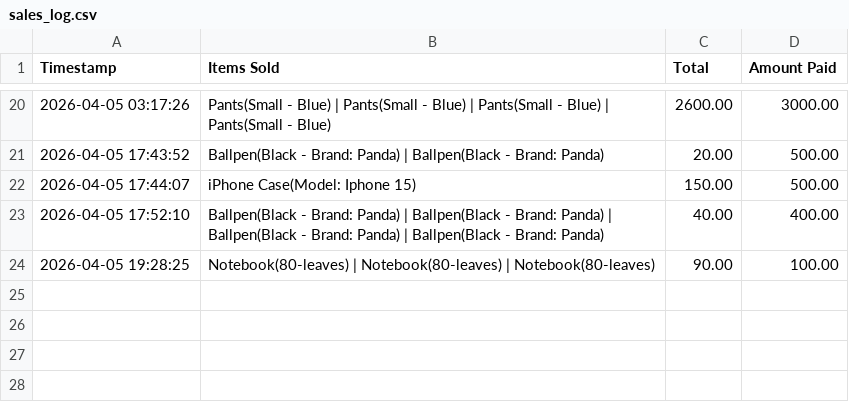
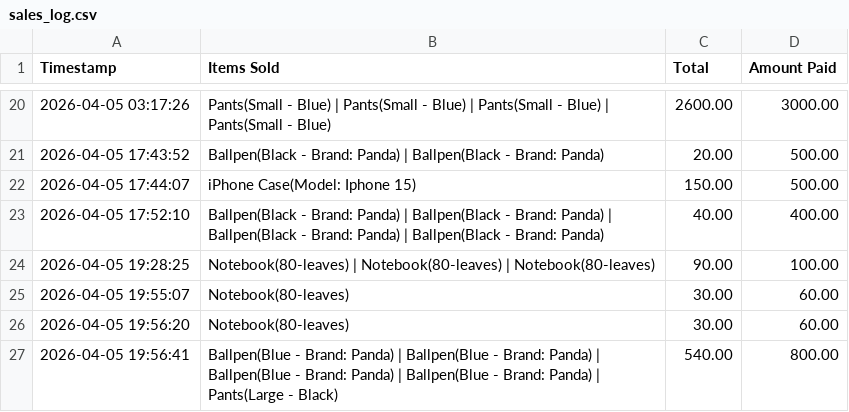
Before and after one commit to Muwiii16/POS, a CSV file: sales_log.csv, drawn as a sheet; only a part is shown, gaps mark what is left out; the diff names each change by its address in the sheet, - before the commit and + after, or states it on an @@ line.

```diff
--- a/sales_log.csv
+++ b/sales_log.csv
+row 25: 2026-04-05 19:55:07 | Notebook(80-leaves) | 30.00 | 60.00
+row 26: 2026-04-05 19:56:20 | Notebook(80-leaves) | 30.00 | 60.00
+row 27: 2026-04-05 19:56:41 | Ballpen(Blue - Brand: Panda) | Ballpen(Blue - Brand: Panda) | Ballpen(Blue - Brand: Panda) | Ballpen(Blue - Brand: Panda) | Pants(Large - Black) | 540.00 | 800.00
```
Also changed, not shown: 3 other files.
